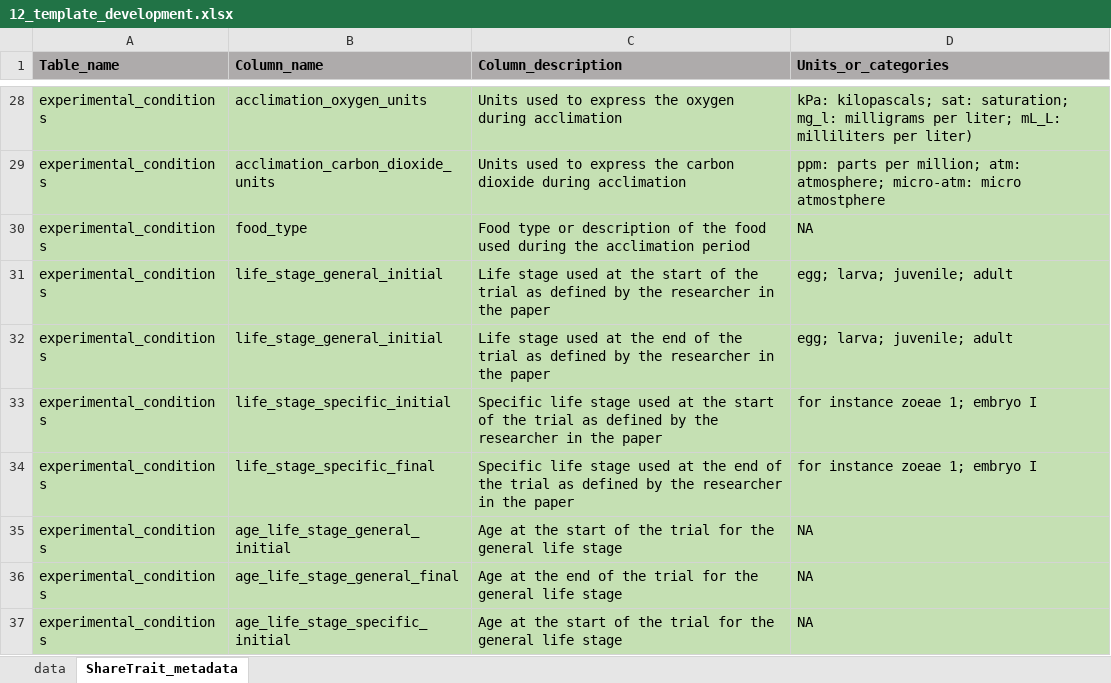
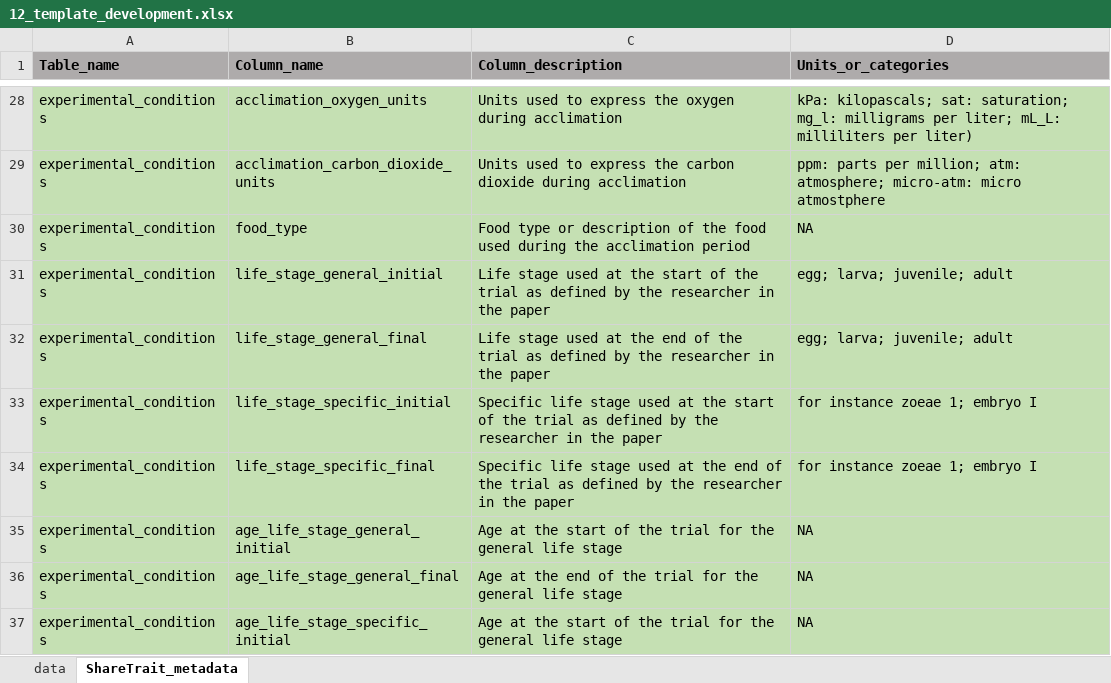
Before and after one commit to ShareTraitProject/ShareTrait, an Excel workbook: Templates/development/12_template_development.xlsx, sheet ShareTrait_metadata, drawn as a sheet; only a part is shown, gaps mark what is left out; values as stored, in another font and other column widths than the file's, no borders; the diff names each change by its address in the sheet, - before the commit and + after, or states it on an @@ line.

Commit message:
update of templates
the name of the column: "life_stage_general_final" was corrected

```diff
--- a/Templates/development/12_template_development.xlsx (sheet ShareTrait_metadata)
+++ b/Templates/development/12_template_development.xlsx (sheet ShareTrait_metadata)
-B32 (Column_name): life_stage_general_initial
+B32 (Column_name): life_stage_general_final
```
Also changed, not shown: sheet data, Templates/development/0_template_development_full.xlsx, Templates/development/11_template_development.xlsx, 14 other files.
